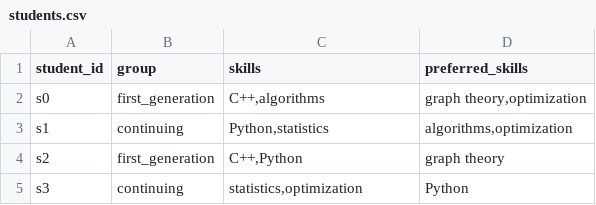
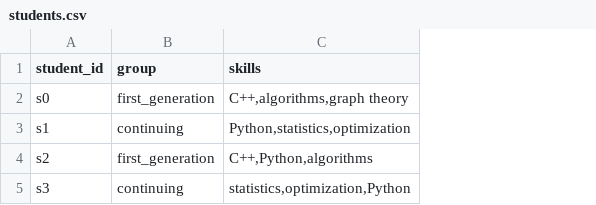
Before and after one commit to Addyk-24/fair-capacitated-bipartite-matching, a CSV file: data/student_projects/example/students.csv, drawn as a sheet; the diff names each change by its address in the sheet, - before the commit and + after, or states it on an @@ line.

Commit message:
Implement weighted skill based eligibility and utility

```diff
--- a/data/student_projects/example/students.csv
+++ b/data/student_projects/example/students.csv
-column D (preferred_skills), rows 2-5: graph theory,optimization | algorithms,optimization | graph theory | Python
-C2 (skills): C++,algorithms
+C2 (skills): C++,algorithms,graph theory
-C3 (skills): Python,statistics
+C3 (skills): Python,statistics,optimization
-C4 (skills): C++,Python
+C4 (skills): C++,Python,algorithms
-C5 (skills): statistics,optimization
+C5 (skills): statistics,optimization,Python
```
Also changed, not shown: 24 other files.
